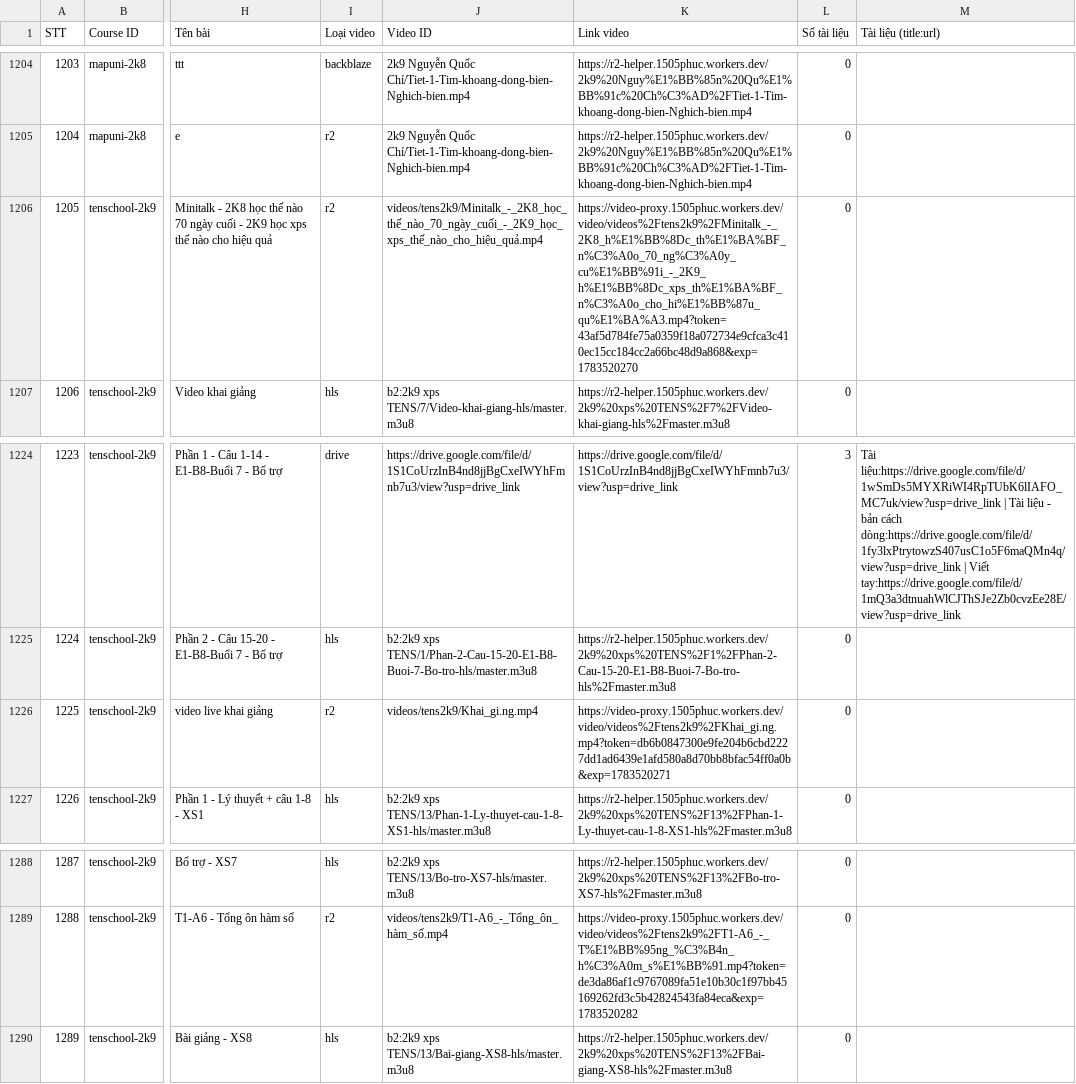
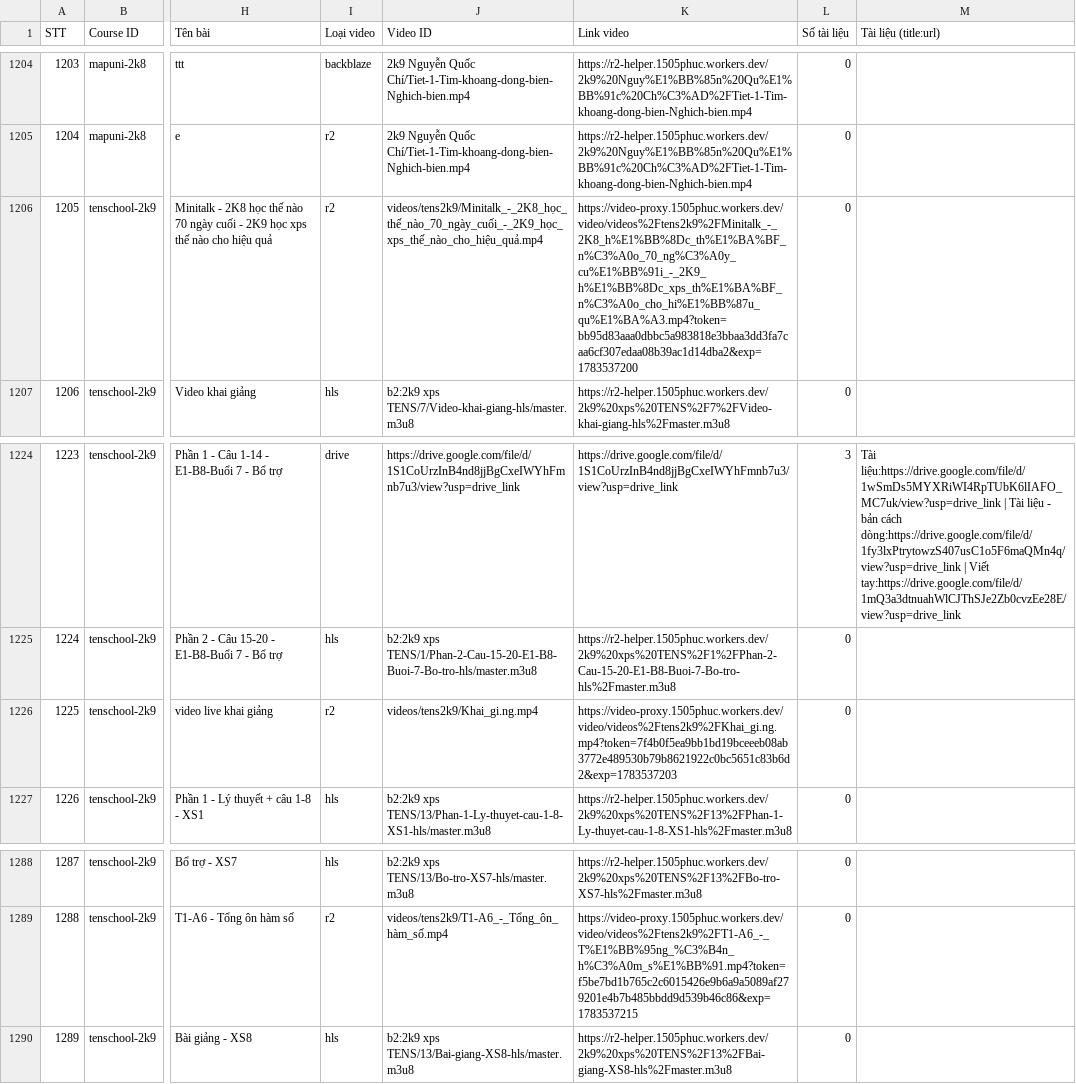
Before and after one commit to sdmsdjs/Course-Extractor, a CSV file: data.csv, drawn as a sheet; only a part is shown, gaps mark what is left out; the diff covers the shown part only; the diff names each change by its address in the sheet, - before the commit and + after, or states it on an @@ line.

```diff
--- a/data.csv
+++ b/data.csv
-K1206 (Link video): https://video-proxy.1505phuc.workers.dev/video/videos%2Ftens2k9%2FMinitalk_-_2K8_h%E1%BB%8Dc_th%E1%BA%BF_n%C3%A0o_70_ng%C3%A0y_cu%E1%BB%91i_-_2K9_h%E1%BB%8Dc_xps_th%E1%BA%BF_n%C3%A0o_cho_hi%E1%BB%87u_qu%E1%BA%A3.mp4?token=43af5d784fe75a0359f18a072734e9cfca3c410ec15cc184cc2a66bc48d9a868&exp=1783520270
+K1206 (Link video): https://video-proxy.1505phuc.workers.dev/video/videos%2Ftens2k9%2FMinitalk_-_2K8_h%E1%BB%8Dc_th%E1%BA%BF_n%C3%A0o_70_ng%C3%A0y_cu%E1%BB%91i_-_2K9_h%E1%BB%8Dc_xps_th%E1%BA%BF_n%C3%A0o_cho_hi%E1%BB%87u_qu%E1%BA%A3.mp4?token=bb95d83aaa0dbbc5a983818e3bbaa3dd3fa7caa6cf307edaa08b39ac1d14dba2&exp=1783537200
-K1226 (Link video): https://video-proxy.1505phuc.workers.dev/video/videos%2Ftens2k9%2FKhai_gi.ng.mp4?token=db6b0847300e9fe204b6cbd2227dd1ad6439e1afd580a8d70bb8bfac54ff0a0b&exp=1783520271
+K1226 (Link video): https://video-proxy.1505phuc.workers.dev/video/videos%2Ftens2k9%2FKhai_gi.ng.mp4?token=7f4b0f5ea9bb1bd19bceeeb08ab3772e489530b79b8621922c0bc5651c83b6d2&exp=1783537203
-K1289 (Link video): https://video-proxy.1505phuc.workers.dev/video/videos%2Ftens2k9%2FT1-A6_-_T%E1%BB%95ng_%C3%B4n_h%C3%A0m_s%E1%BB%91.mp4?token=de3da86af1c9767089fa51e10b30c1f97bb45169262fd3c5b42824543fa84eca&exp=1783520282
+K1289 (Link video): https://video-proxy.1505phuc.workers.dev/video/videos%2Ftens2k9%2FT1-A6_-_T%E1%BB%95ng_%C3%B4n_h%C3%A0m_s%E1%BB%91.mp4?token=f5be7bd1b765c2c6015426e9b6a9a5089af279201e4b7b485bbdd9d539b46c86&exp=1783537215
```
Also changed, not shown: 30 edited cells elsewhere in this file.
